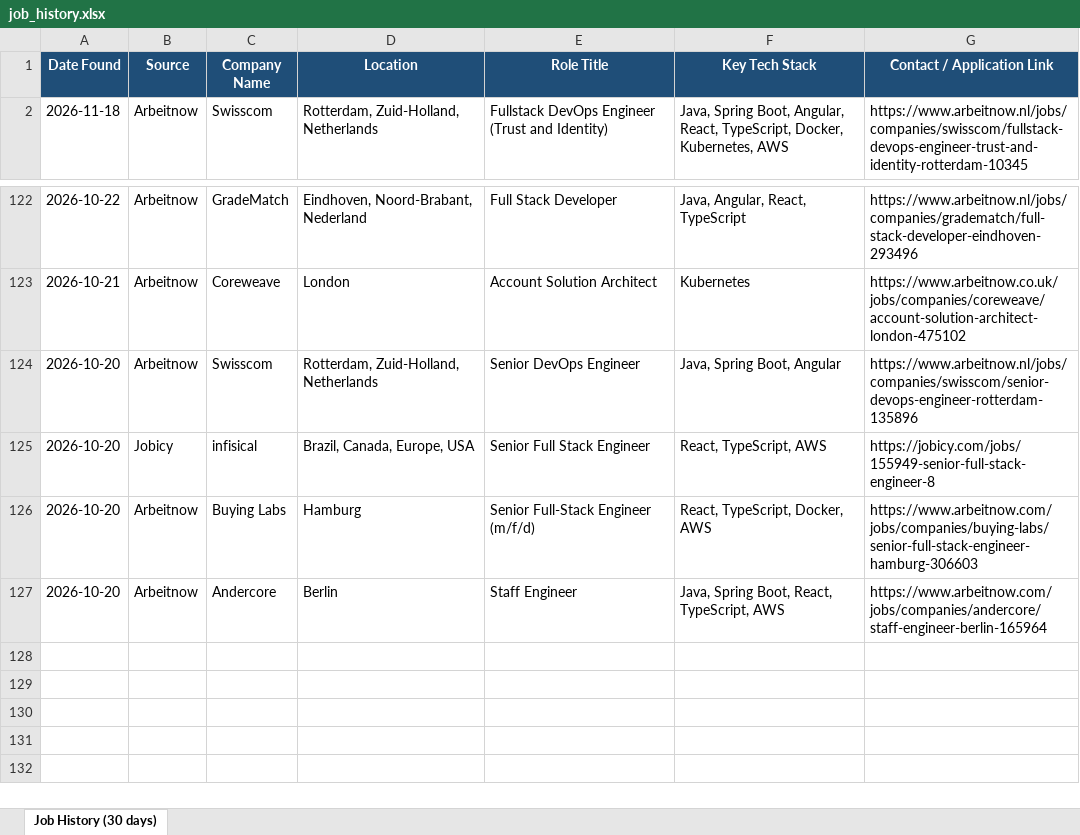
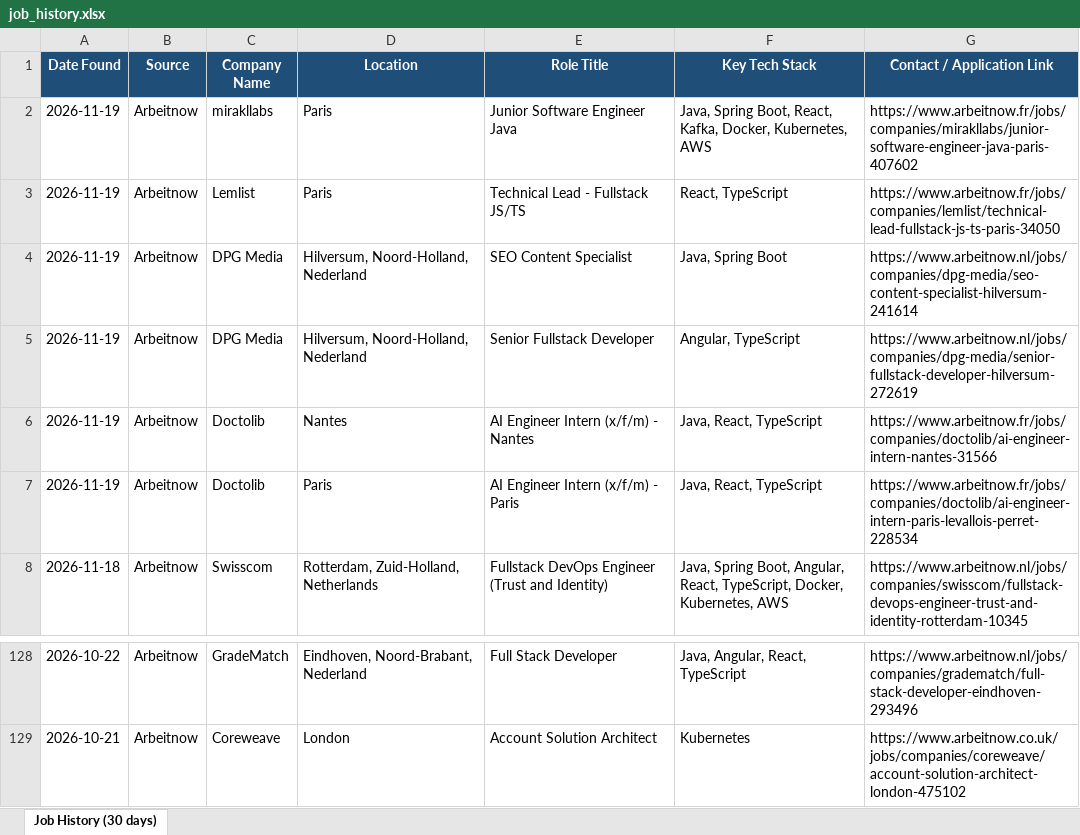
Before and after one commit to Sudheernookala/my-job-search-agent, an Excel workbook: data/job_history.xlsx, sheet Job History (30 days), drawn as a sheet; only a part is shown, gaps mark what is left out; values as stored, in another font and other column widths than the file's, no borders; removed rows and columns are numbered as before the commit, all else as after; the diff names each change by its address in the sheet, - before the commit and + after, or states it on an @@ line.

```diff
--- a/data/job_history.xlsx (sheet Job History (30 days))
+++ b/data/job_history.xlsx (sheet Job History (30 days))
+row 2: 2026-11-19 | Arbeitnow | mirakllabs | Paris | Junior Software Engineer Java | Java, Spring Boot, React, Kafka, Docker, Kubernetes, AWS | https://www.arbeitnow.fr/jobs/companies/mirakllabs/junior-software-engineer-java-paris-407602
+row 3: 2026-11-19 | Arbeitnow | Lemlist | Paris | Technical Lead - Fullstack JS/TS | React, TypeScript | https://www.arbeitnow.fr/jobs/companies/lemlist/technical-lead-fullstack-js-ts-paris-34050
+row 4: 2026-11-19 | Arbeitnow | DPG Media | Hilversum, Noord-Holland, Nederland | SEO Content Specialist | Java, Spring Boot | https://www.arbeitnow.nl/jobs/companies/dpg-media/seo-content-specialist-hilversum-241614
+row 5: 2026-11-19 | Arbeitnow | DPG Media | Hilversum, Noord-Holland, Nederland | Senior Fullstack Developer | Angular, TypeScript | https://www.arbeitnow.nl/jobs/companies/dpg-media/senior-fullstack-developer-hilversum-272619
+row 6: 2026-11-19 | Arbeitnow | Doctolib | Nantes | AI Engineer Intern (x/f/m) - Nantes | Java, React, TypeScript | https://www.arbeitnow.fr/jobs/companies/doctolib/ai-engineer-intern-nantes-31566
+row 7: 2026-11-19 | Arbeitnow | Doctolib | Paris | AI Engineer Intern (x/f/m) - Paris | Java, React, TypeScript | https://www.arbeitnow.fr/jobs/companies/doctolib/ai-engineer-intern-paris-levallois-perret-228534
-row 124: 2026-10-20 | Arbeitnow | Swisscom | Rotterdam, Zuid-Holland, Netherlands | Senior DevOps Engineer | Java, Spring Boot, Angular | https://www.arbeitnow.nl/jobs/companies/swisscom/senior-devops-engineer-rotterdam-135896
-row 125: 2026-10-20 | Jobicy | infisical | Brazil, Canada, Europe, USA | Senior Full Stack Engineer | React, TypeScript, AWS | https://jobicy.com/jobs/155949-senior-full-stack-engineer-8
-row 126: 2026-10-20 | Arbeitnow | Buying Labs | Hamburg | Senior Full-Stack Engineer (m/f/d) | React, TypeScript, Docker, AWS | https://www.arbeitnow.com/jobs/companies/buying-labs/senior-full-stack-engineer-hamburg-306603
-row 127: 2026-10-20 | Arbeitnow | Andercore | Berlin | Staff Engineer | Java, Spring Boot, React, TypeScript, AWS | https://www.arbeitnow.com/jobs/companies/andercore/staff-engineer-berlin-165964
```
Also changed, not shown: 1 other file.
